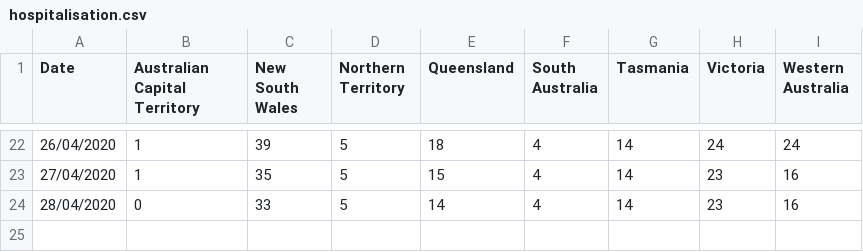
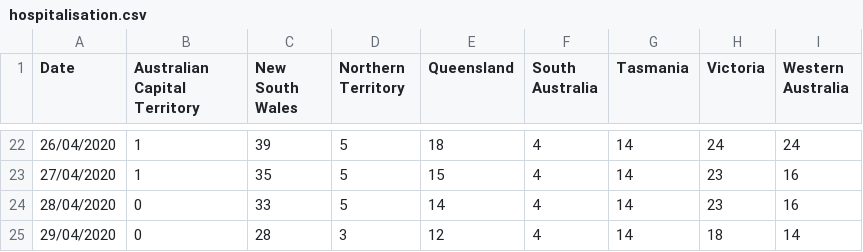
Before and after one commit to sam-k-gh/covid19, a CSV file: hospitalisation.csv, drawn as a sheet; only a part is shown, gaps mark what is left out.

Commit message:
Update hospitalisation.csv

```diff
--- a/hospitalisation.csv
+++ b/hospitalisation.csv
@@ -24 +24,2 @@
 28/04/2020,0,33,5,14,4,14,23,16
+29/04/2020,0,28,3,12,4,14,18,14
```
